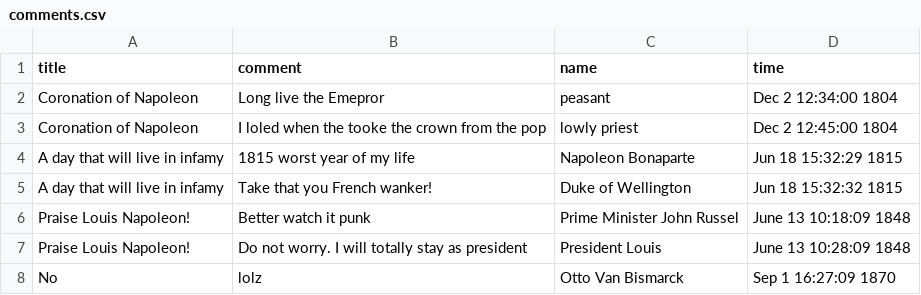
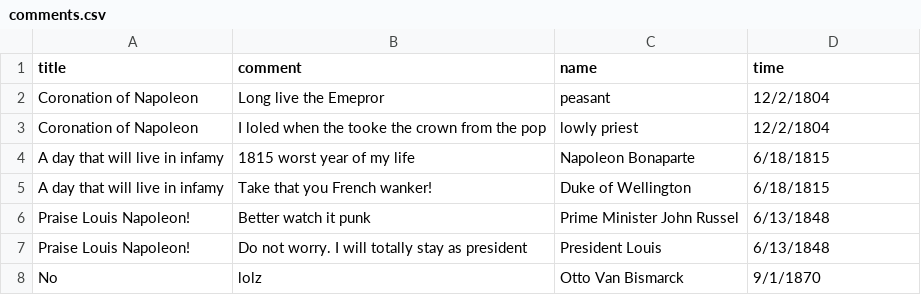
Before and after one commit to cyntzhou/Blog, a CSV file: miscellaneous/comments.csv, drawn as a sheet.

```diff
--- a/miscellaneous/comments.csv
+++ b/miscellaneous/comments.csv
@@ -1,8 +1,8 @@
 title,comment,name,time
-Coronation of Napoleon,Long live the Emepror,peasant,Dec 2 12:34:00 1804
-Coronation of Napoleon,I loled when the tooke the crown from the pop,lowly priest,Dec 2 12:45:00 1804
-A day that will live in infamy,1815 worst year of my life,Napoleon Bonaparte,Jun 18  15:32:29 1815
-A day that will live in infamy,Take that you French wanker!,Duke of Wellington,Jun 18  15:32:32 1815
-Praise Louis Napoleon!,Better watch it punk,Prime Minister John Russel,June 13 10:18:09 1848
-Praise Louis Napoleon!,Do not worry. I will totally stay as president,President Louis,June 13 10:28:09 1848
-No,lolz, Otto Van Bismarck,Sep 1 16:27:09 1870
+Coronation of Napoleon,Long live the Emepror,peasant,12/2/1804
+Coronation of Napoleon,I loled when the tooke the crown from the pop,lowly priest,12/2/1804
+A day that will live in infamy,1815 worst year of my life,Napoleon Bonaparte,6/18/1815	
+A day that will live in infamy,Take that you French wanker!,Duke of Wellington,6/18/1815	
+Praise Louis Napoleon!,Better watch it punk,Prime Minister John Russel,6/13/1848
+Praise Louis Napoleon!,Do not worry. I will totally stay as president,President Louis,6/13/1848
+No,lolz, Otto Van Bismarck,9/1/1870
```
Also changed, not shown: miscellaneous/posts.csv, 3 other files.
